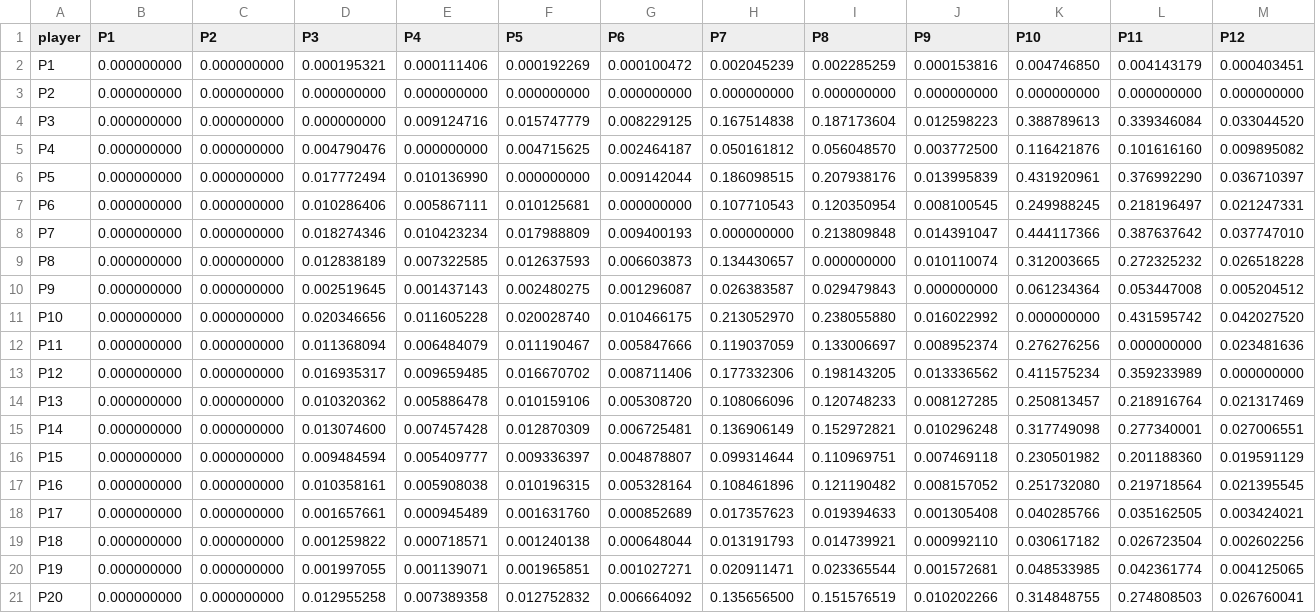
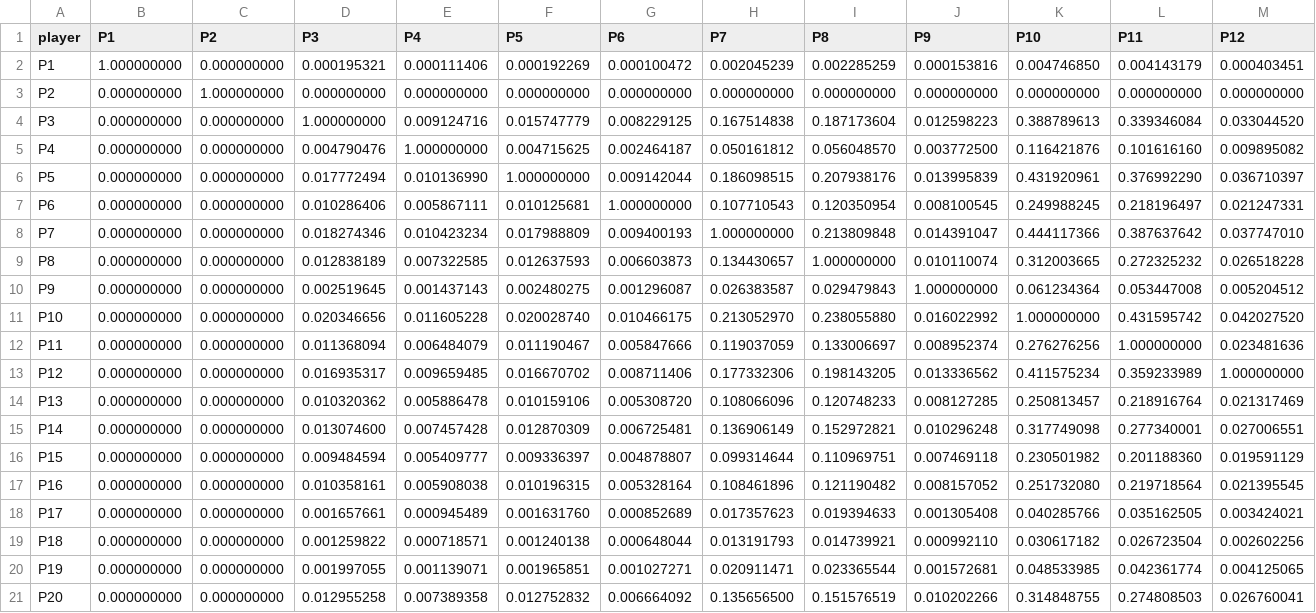
Before and after one commit to giorgionordo/neutrosophic-football-selection, a CSV file: data/interaction_matrix.csv, drawn as a sheet; only a part is shown; the diff covers the shown part only; the diff names each change by its address in the sheet, - before the commit and + after, or states it on an @@ line.

Commit message:
Regenerate interaction matrix with unit diagonal

```diff
--- a/data/interaction_matrix.csv
+++ b/data/interaction_matrix.csv
-B2 (P1): 0.000000000
+B2 (P1): 1.000000000
-C3 (P2): 0.000000000
+C3 (P2): 1.000000000
-D4 (P3): 0.000000000
+D4 (P3): 1.000000000
-E5 (P4): 0.000000000
+E5 (P4): 1.000000000
-F6 (P5): 0.000000000
+F6 (P5): 1.000000000
-G7 (P6): 0.000000000
+G7 (P6): 1.000000000
-H8 (P7): 0.000000000
+H8 (P7): 1.000000000
-I9 (P8): 0.000000000
+I9 (P8): 1.000000000
-J10 (P9): 0.000000000
+J10 (P9): 1.000000000
-K11 (P10): 0.000000000
+K11 (P10): 1.000000000
-L12 (P11): 0.000000000
+L12 (P11): 1.000000000
-M13 (P12): 0.000000000
+M13 (P12): 1.000000000
```
Also changed, not shown: 8 edited cells elsewhere in this file.
